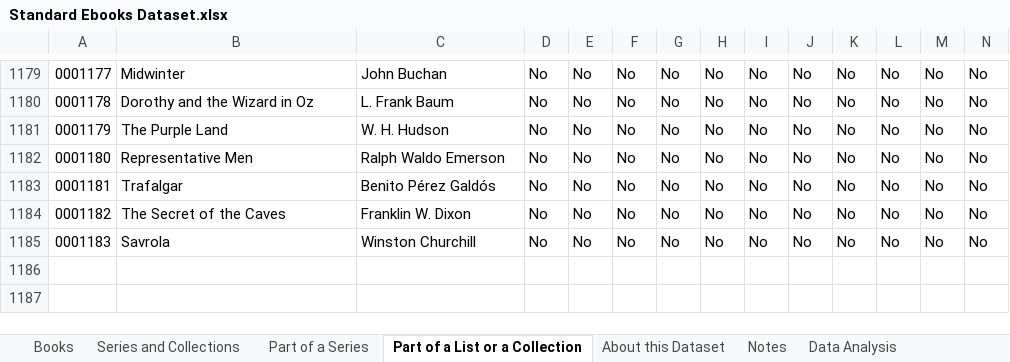
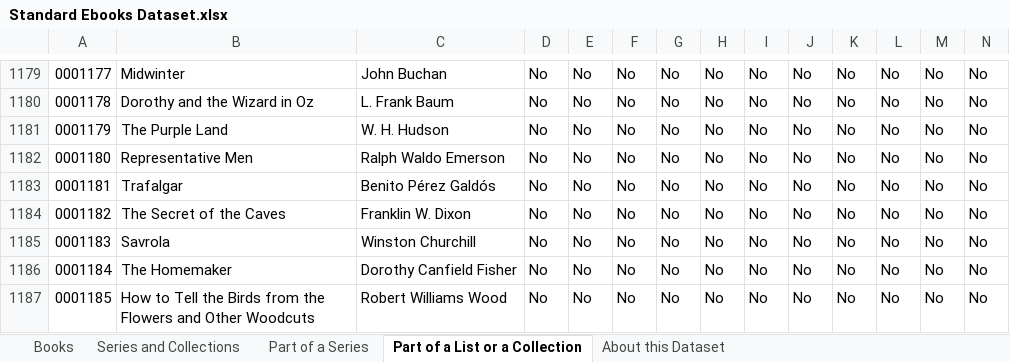
Before and after one commit to m-anas-2706/standard-ebooks-dataset, an Excel workbook: Standard Ebooks Dataset.xlsx, sheet Part of a List or a Collection, drawn as a sheet; only a part is shown, gaps mark what is left out; values as stored, in another font and other column widths than the file's, no borders; charts and pictures and conditional formats not drawn; rows hold the shown columns only; the diff names each change by its address in the sheet, - before the commit and + after, or states it on an @@ line.

```diff
--- a/Standard Ebooks Dataset.xlsx (sheet Part of a List or a Collection)
+++ b/Standard Ebooks Dataset.xlsx (sheet Part of a List or a Collection)
@@ sheet tab hidden: Notes @@
-sheet tab: Data Analysis
+row 1186: 0001184 | The Homemaker | Dorothy Canfield Fisher | No | No | No | No | No | No | No | No | No | No | No
+row 1187: 0001185 | How to Tell the Birds from the Flowers and Other Woodcuts | Robert Williams Wood | No | No | No | No | No | No | No | No | No | No | No
```
Also changed, not shown: sheet Part of a Series, sheet Books, charts or pictures.
